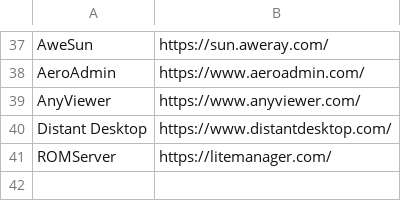
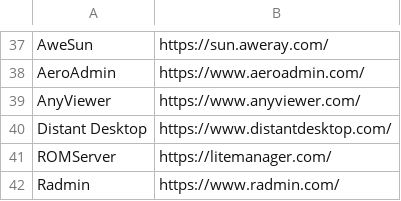
Before and after one commit to IE-IA/Hunting-Lists, a CSV file: Unwanted-vendors-clients.csv, drawn as a sheet; only a part is shown, gaps mark what is left out; the diff names each change by its address in the sheet, - before the commit and + after, or states it on an @@ line.

Commit message:
Update Unwanted-vendors-clients.csv

```diff
--- a/Unwanted-vendors-clients.csv
+++ b/Unwanted-vendors-clients.csv
+row 42: Radmin | https://www.radmin.com/
```
